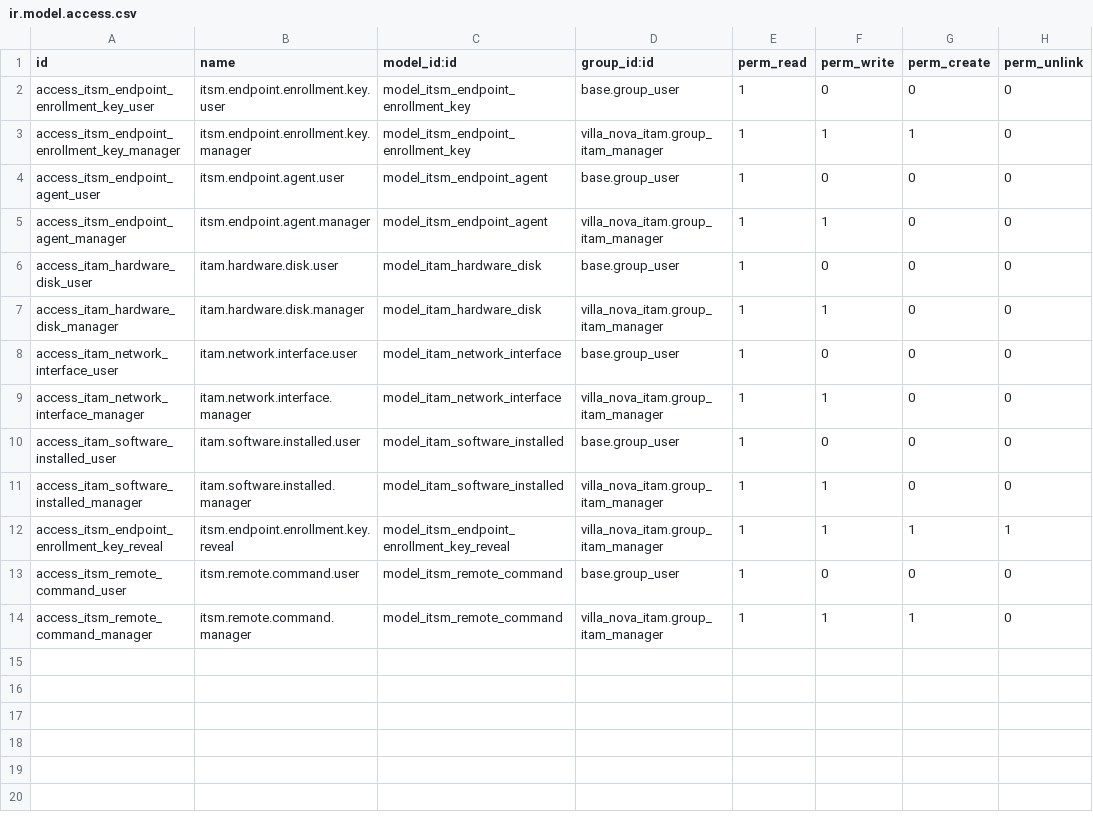
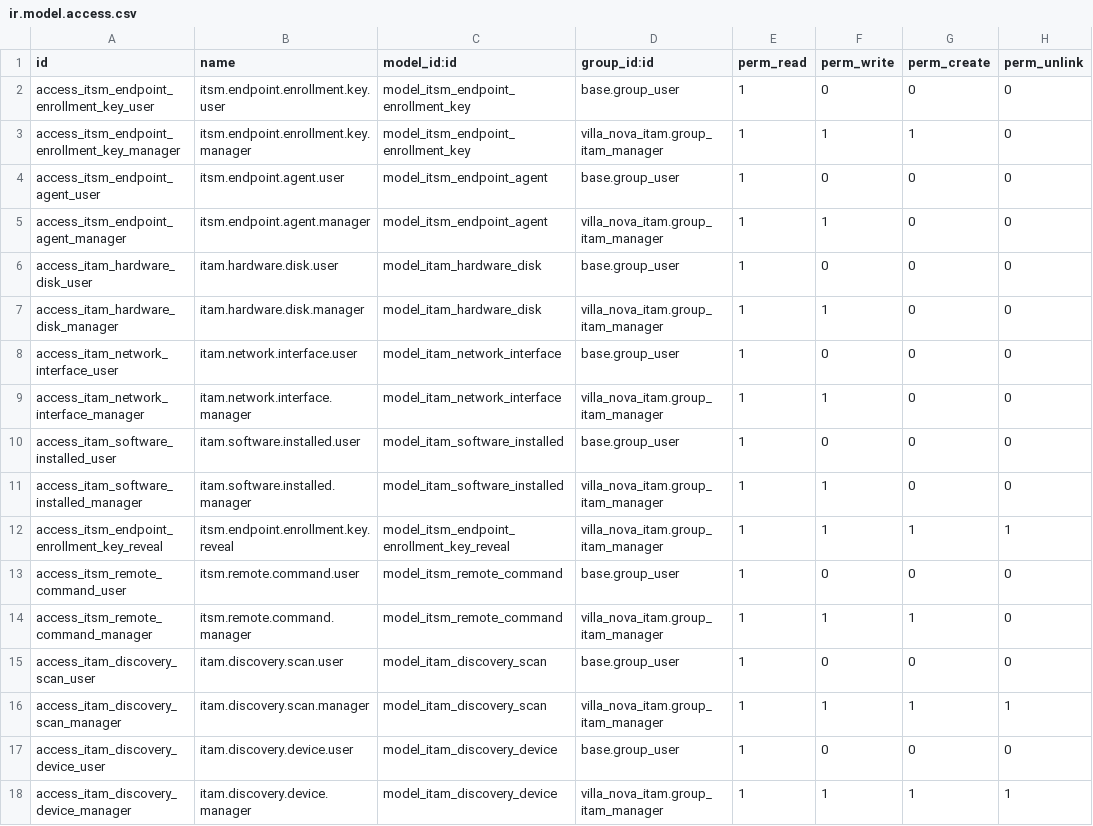
Before and after one commit to koneahmsalim/SIRH, a CSV file: addons/villa_nova_endpoint/security/ir.model.access.csv, drawn as a sheet; the diff names each change by its address in the sheet, - before the commit and + after, or states it on an @@ line.

```diff
--- a/addons/villa_nova_endpoint/security/ir.model.access.csv
+++ b/addons/villa_nova_endpoint/security/ir.model.access.csv
+row 15: access_itam_discovery_scan_user | itam.discovery.scan.user | model_itam_discovery_scan | base.group_user | 1 | 0 | 0 | 0
+row 16: access_itam_discovery_scan_manager | itam.discovery.scan.manager | model_itam_discovery_scan | villa_nova_itam.group_itam_manager | 1 | 1 | 1 | 1
+row 17: access_itam_discovery_device_user | itam.discovery.device.user | model_itam_discovery_device | base.group_user | 1 | 0 | 0 | 0
+row 18: access_itam_discovery_device_manager | itam.discovery.device.manager | model_itam_discovery_device | villa_nova_itam.group_itam_manager | 1 | 1 | 1 | 1
```
Also changed, not shown: 8 other files.
